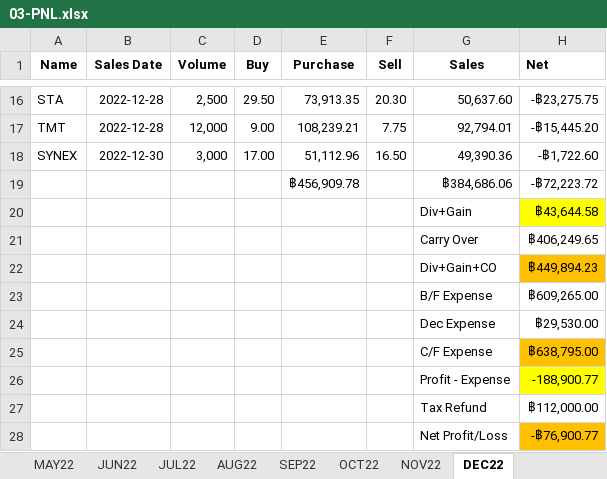
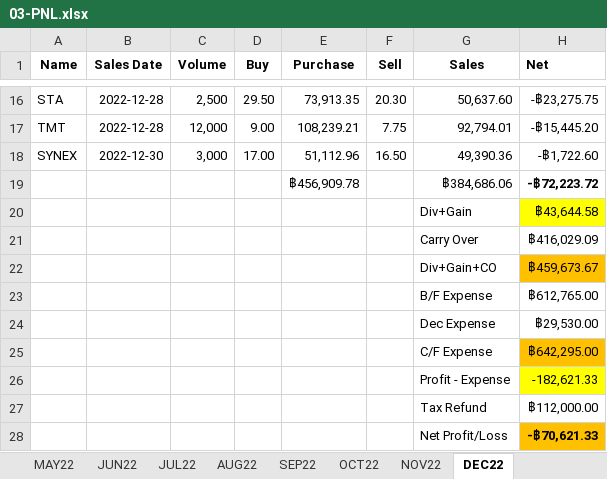
Before and after one commit to santimcs/A7, an Excel workbook: Excel/03-PNL.xlsx, sheet DEC22, drawn as a sheet; only a part is shown, gaps mark what is left out; values as stored, in another font and other column widths than the file's, no borders; the diff names each change by its address in the sheet, - before the commit and + after, or states it on an @@ line.

```diff
--- a/Excel/03-PNL.xlsx (sheet DEC22)
+++ b/Excel/03-PNL.xlsx (sheet DEC22)
-H19 bold: off
+H19 bold: on
-H21 (Net): ฿406,249.65
+H21 (Net): ฿416,029.09
-H22 (Net): ฿449,894.23
+H22 (Net): ฿459,673.67
-H23 (Net): ฿609,265.00
+H23 (Net): ฿612,765.00
-H25 (Net): ฿638,795.00
+H25 (Net): ฿642,295.00
-H26 (Net): -188,900.77
+H26 (Net): -182,621.33
-H28 (Net): -฿76,900.77
+H28 (Net): -฿70,621.33
-H28 bold: off
+H28 bold: on
```
Also changed, not shown: sheet FEB22, sheet APR22, sheet NOV22, sheet OCT22, sheet MAY22, sheet AUG22, 5 more sheets, formulas that keep their value, Excel/01-CashFlow.xlsx, Excel/02-Profit_by_Type.xlsx, 49 other files.
